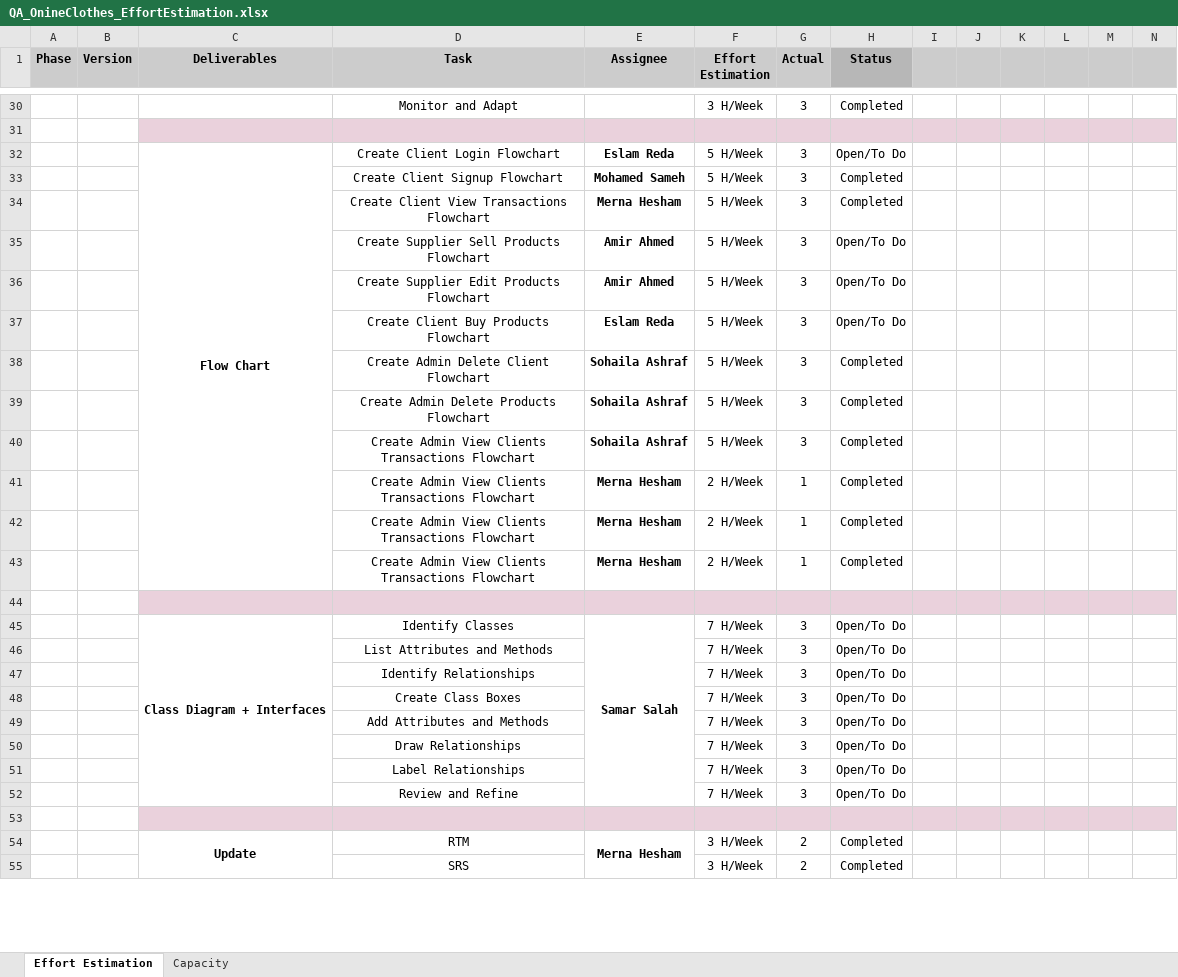
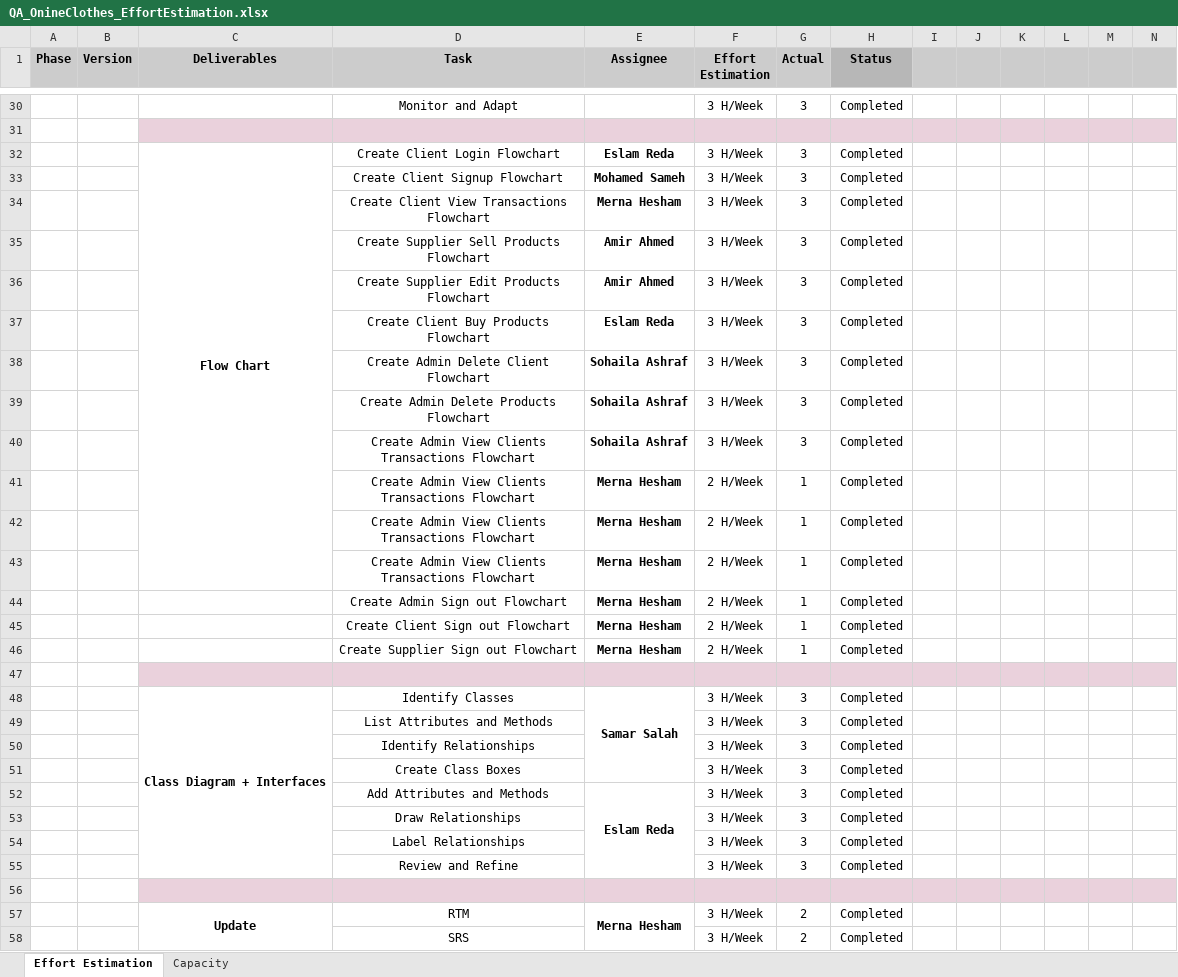
Before and after one commit to Muhammed-Sameh/QA_Workshop_ClothesStore, an Excel workbook: Design/QA_OnineClothes_EffortEstimation.xlsx, sheet Effort Estimation, drawn as a sheet; only a part is shown, gaps mark what is left out; values as stored, in another font and other column widths than the file's, no borders; charts and pictures not drawn; removed rows and columns are numbered as before the commit, all else as after; the diff covers the shown part only; the diff names each change by its address in the sheet, - before the commit and + after, or states it on an @@ line.

```diff
--- a/Design/QA_OnineClothes_EffortEstimation.xlsx (sheet Effort Estimation)
+++ b/Design/QA_OnineClothes_EffortEstimation.xlsx (sheet Effort Estimation)
-F32:F40 (Effort Estimation): 5 H/Week
+F32:F40 (Effort Estimation): 3 H/Week
-H32 (Status): Open/To Do
+H32 (Status): Completed
-H35:H37 (Status): Open/To Do
+H35:H37 (Status): Completed
+row 44:  |  |  | Create Admin Sign out Flowchart | Merna Hesham | 2 H/Week | 1 | Completed
+row 45:  |  |  | Create Client Sign out Flowchart | Merna Hesham | 2 H/Week | 1 | Completed
+row 46:  |  |  | Create Supplier Sign out Flowchart | Merna Hesham | 2 H/Week | 1 | Completed
-E45:E52 merged
+E48:E51 merged
-F48:F55 (Effort Estimation): 7 H/Week
+F48:F55 (Effort Estimation): 3 H/Week
-H48:H55 (Status): Open/To Do
+H48:H55 (Status): Completed
-E52 (Assignee): (empty)
+E52 (Assignee): Eslam Reda
+E52:E55 merged
```
Also changed, not shown: 18 edited cells elsewhere in this sheet, sheet Capacity, Design/QA_ClothesStore_RTM.xlsx, 13 other files.
